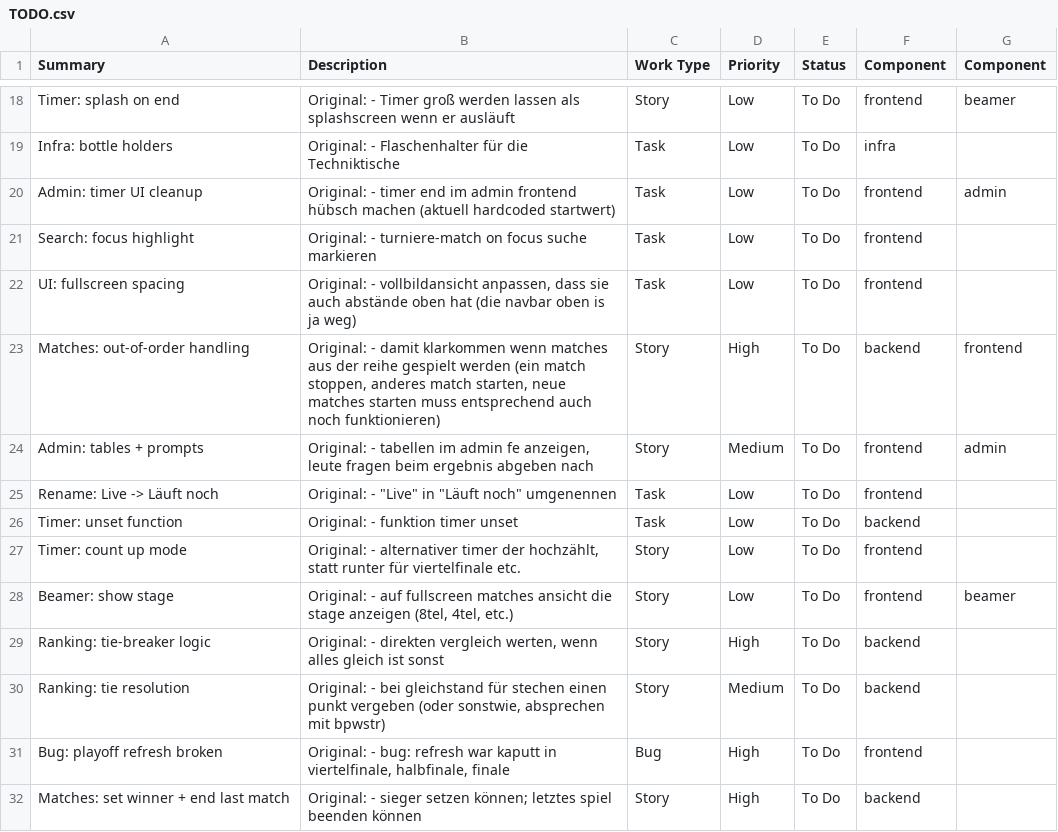
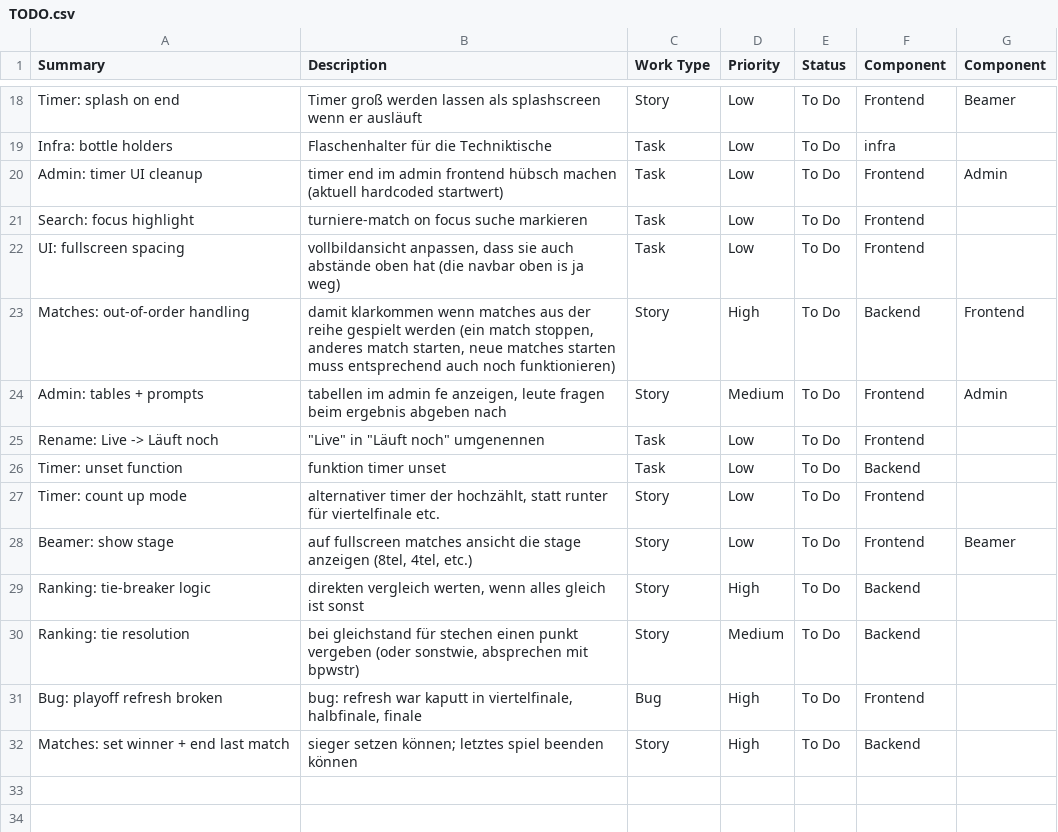
Before and after one commit to Malaber/turniere-backend, a CSV file: TODO.csv, drawn as a sheet; only a part is shown, gaps mark what is left out; the diff covers the shown part only; the diff names each change by its address in the sheet, - before the commit and + after, or states it on an @@ line.

```diff
--- a/TODO.csv
+++ b/TODO.csv
-B18 (Description): Original: - Timer groß…
+B18 (Description): Timer groß…
-F18 (Component): frontend
+F18 (Component): Frontend
-G18 (Component): beamer
+G18 (Component): Beamer
-B19 (Description): Original: - Flaschenhalter für die Techniktische
+B19 (Description): Flaschenhalter für die Techniktische
-B20 (Description): Original: - timer end…
+B20 (Description): timer end…
-F20:F22 (Component): frontend
+F20:F22 (Component): Frontend
-G20 (Component): admin
+G20 (Component): Admin
-B21 (Description): Original: - turniere-match on focus suche markieren
+B21 (Description): turniere-match on focus suche markieren
-B22 (Description): Original: - vollbildansicht anpassen,…
+B22 (Description): vollbildansicht anpassen,…
-B23 (Description): Original: - damit klarkommen…
+B23 (Description): damit klarkommen…
-F23 (Component): backend
+F23 (Component): Backend
-G23 (Component): frontend
+G23 (Component): Frontend
-B24 (Description): Original: - tabellen im…
+B24 (Description): tabellen im…
-F24:F25 (Component): frontend
+F24:F25 (Component): Frontend
-G24 (Component): admin
+G24 (Component): Admin
-B25 (Description): Original: - "Live" in "Läuft noch" umgenennen
+B25 (Description): "Live" in "Läuft noch" umgenennen
-B26 (Description): Original: - funktion timer unset
+B26 (Description): funktion timer unset
-F26 (Component): backend
+F26 (Component): Backend
-B27 (Description): Original: - alternativer timer…
+B27 (Description): alternativer timer…
-F27:F28 (Component): frontend
+F27:F28 (Component): Frontend
-B28 (Description): Original: - auf fullscreen…
+B28 (Description): auf fullscreen…
-G28 (Component): beamer
+G28 (Component): Beamer
-B29 (Description): Original: - direkten vergleich…
+B29 (Description): direkten vergleich…
-F29:F30 (Component): backend
+F29:F30 (Component): Backend
-B30 (Description): Original: - bei gleichstand…
+B30 (Description): bei gleichstand…
-B31 (Description): Original: - bug: refresh…
+B31 (Description): bug: refresh…
-F31 (Component): frontend
+F31 (Component): Frontend
-B32 (Description): Original: - sieger setzen…
+B32 (Description): sieger setzen…
-F32 (Component): backend
+F32 (Component): Backend
```
Also changed, not shown: 38 edited cells elsewhere in this file, 1 other file.
